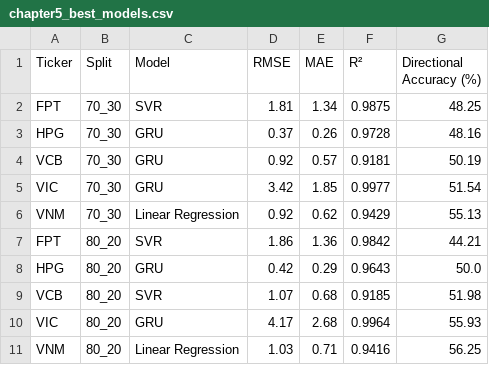
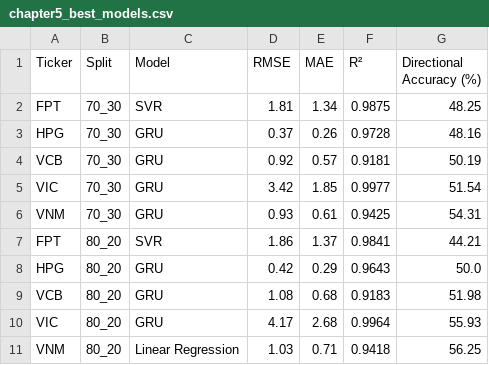
Before and after one commit to PhongNguyenTrung/stock-time-series, a CSV file: results/comparison/chapter5_best_models.csv, drawn as a sheet.

```diff
--- a/results/comparison/chapter5_best_models.csv
+++ b/results/comparison/chapter5_best_models.csv
@@ -5,7 +5,7 @@ VCB,70_30,GRU,0.92,0.57,0.9181,50.19
 VIC,70_30,GRU,3.42,1.85,0.9977,51.54
-VNM,70_30,Linear Regression,0.92,0.62,0.9429,55.13
-FPT,80_20,SVR,1.86,1.36,0.9842,44.21
+VNM,70_30,GRU,0.93,0.61,0.9425,54.31
+FPT,80_20,SVR,1.86,1.37,0.9841,44.21
 HPG,80_20,GRU,0.42,0.29,0.9643,50.0
-VCB,80_20,SVR,1.07,0.68,0.9185,51.98
+VCB,80_20,GRU,1.08,0.68,0.9183,51.98
 VIC,80_20,GRU,4.17,2.68,0.9964,55.93
-VNM,80_20,Linear Regression,1.03,0.71,0.9416,56.25
+VNM,80_20,Linear Regression,1.03,0.71,0.9418,56.25
```
Also changed, not shown: docs/data/linear_regression_predictions.csv, docs/data/svr_predictions.csv, 45 other files.
